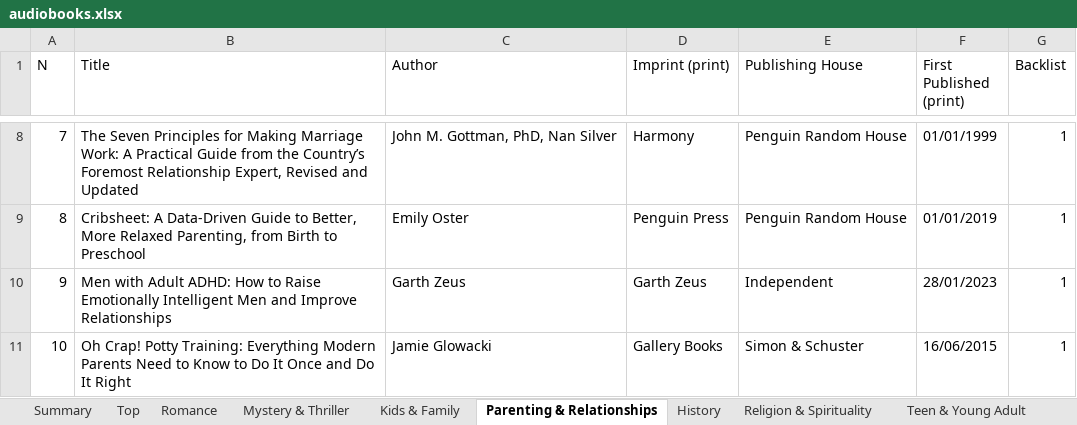
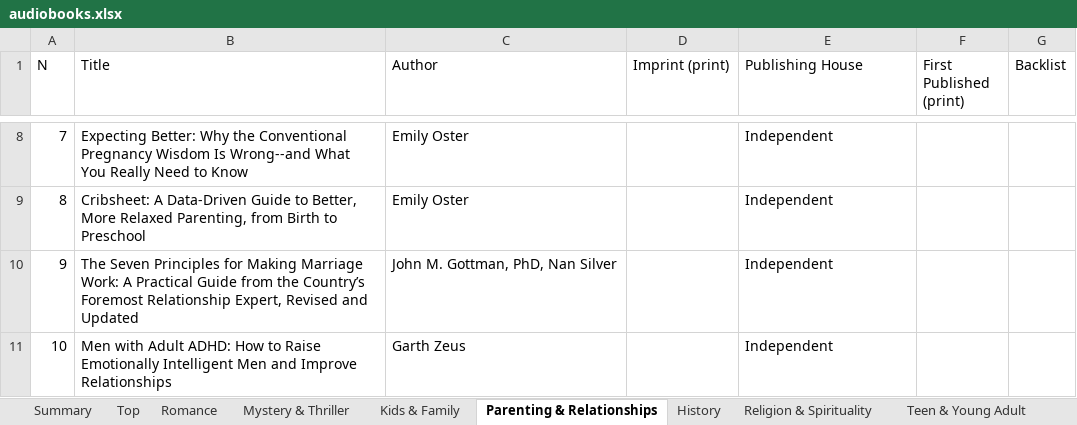
Before and after one commit to Levisher/spotify-audiobook-charts, an Excel workbook: audiobooks.xlsx, sheet Parenting & Relationships, drawn as a sheet; only a part is shown, gaps mark what is left out; values as stored, in another font and other column widths than the file's, no borders; the diff covers the shown part only; the diff names each change by its address in the sheet, - before the commit and + after, or states it on an @@ line.

```diff
--- a/audiobooks.xlsx (sheet Parenting & Relationships)
+++ b/audiobooks.xlsx (sheet Parenting & Relationships)
-B8 (Title): The Seven Principles for Making Marriage Work: A Practical Guide from the Country’s Foremost Relationship Expert, Revised and Updated
+B8 (Title): Expecting Better: Why the Conventional Pregnancy Wisdom Is Wrong--and What You Really Need to Know
-C8 (Author): John M. Gottman, PhD, Nan Silver
+C8 (Author): Emily Oster
-D8 (Imprint (print)): Harmony
+D8 (Imprint (print)): (empty)
-E8:E9 (Publishing House): Penguin Random House
+E8:E9 (Publishing House): Independent
-F8 (First Published (print)): 01/01/1999
+F8 (First Published (print)): (empty)
-G8:G11 (Backlist): 1
+G8:G11 (Backlist): (empty)
-D9 (Imprint (print)): Penguin Press
+D9 (Imprint (print)): (empty)
-F9 (First Published (print)): 01/01/2019
+F9 (First Published (print)): (empty)
-B10 (Title): Men with Adult ADHD: How to Raise Emotionally Intelligent Men and Improve Relationships
+B10 (Title): The Seven Principles for Making Marriage Work: A Practical Guide from the Country’s Foremost Relationship Expert, Revised and Updated
-C10 (Author): Garth Zeus
+C10 (Author): John M. Gottman, PhD, Nan Silver
-D10 (Imprint (print)): Garth Zeus
+D10 (Imprint (print)): (empty)
-F10 (First Published (print)): 28/01/2023
+F10 (First Published (print)): (empty)
-B11 (Title): Oh Crap! Potty Training: Everything Modern Parents Need to Know to Do It Once and Do It Right
+B11 (Title): Men with Adult ADHD: How to Raise Emotionally Intelligent Men and Improve Relationships
-C11 (Author): Jamie Glowacki
+C11 (Author): Garth Zeus
-D11 (Imprint (print)): Gallery Books
+D11 (Imprint (print)): (empty)
-E11 (Publishing House): Simon & Schuster
+E11 (Publishing House): Independent
-F11 (First Published (print)): 16/06/2015
+F11 (First Published (print)): (empty)
```
Also changed, not shown: 33 edited cells elsewhere in this sheet, sheet Top, sheet Mystery & Thriller, sheet History, sheet Religion & Spirituality, sheet Kids & Family, sheet Self-Help, 5 more sheets, 12 other files.
